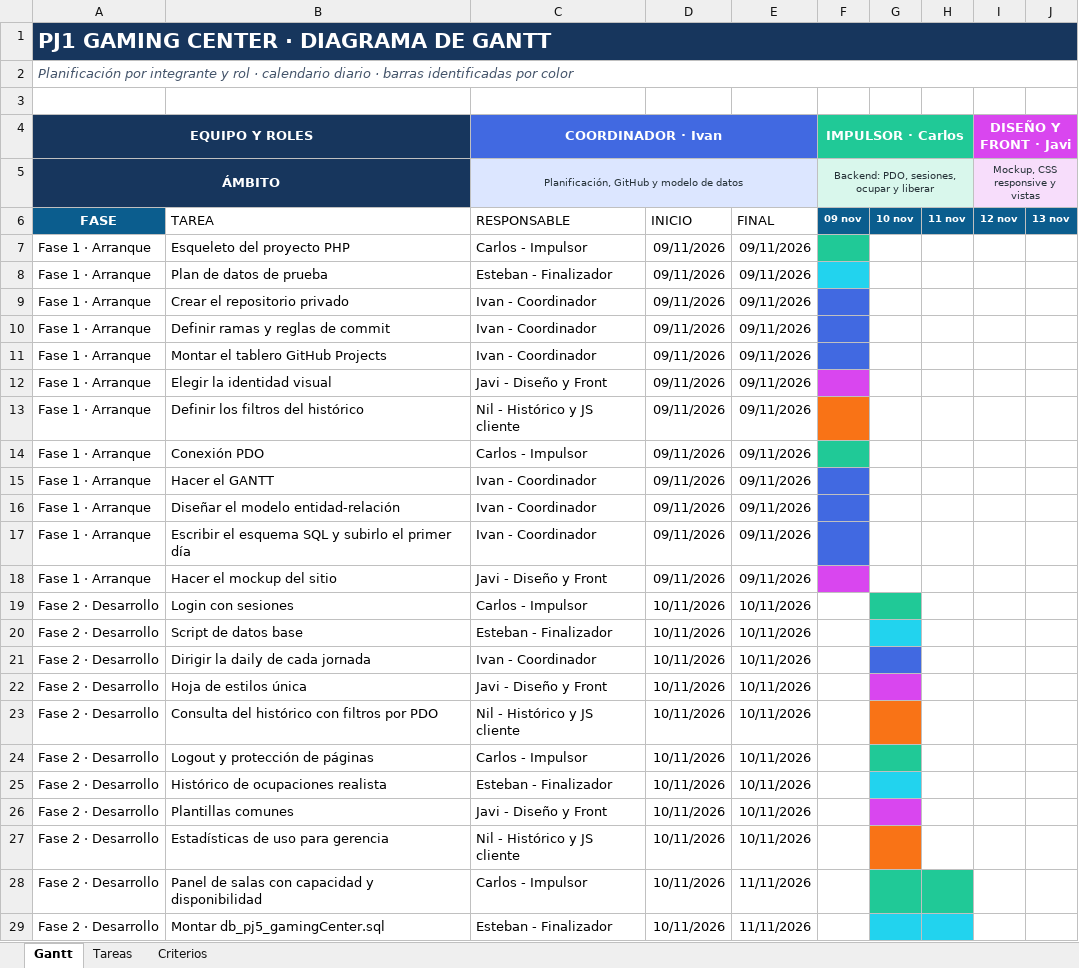
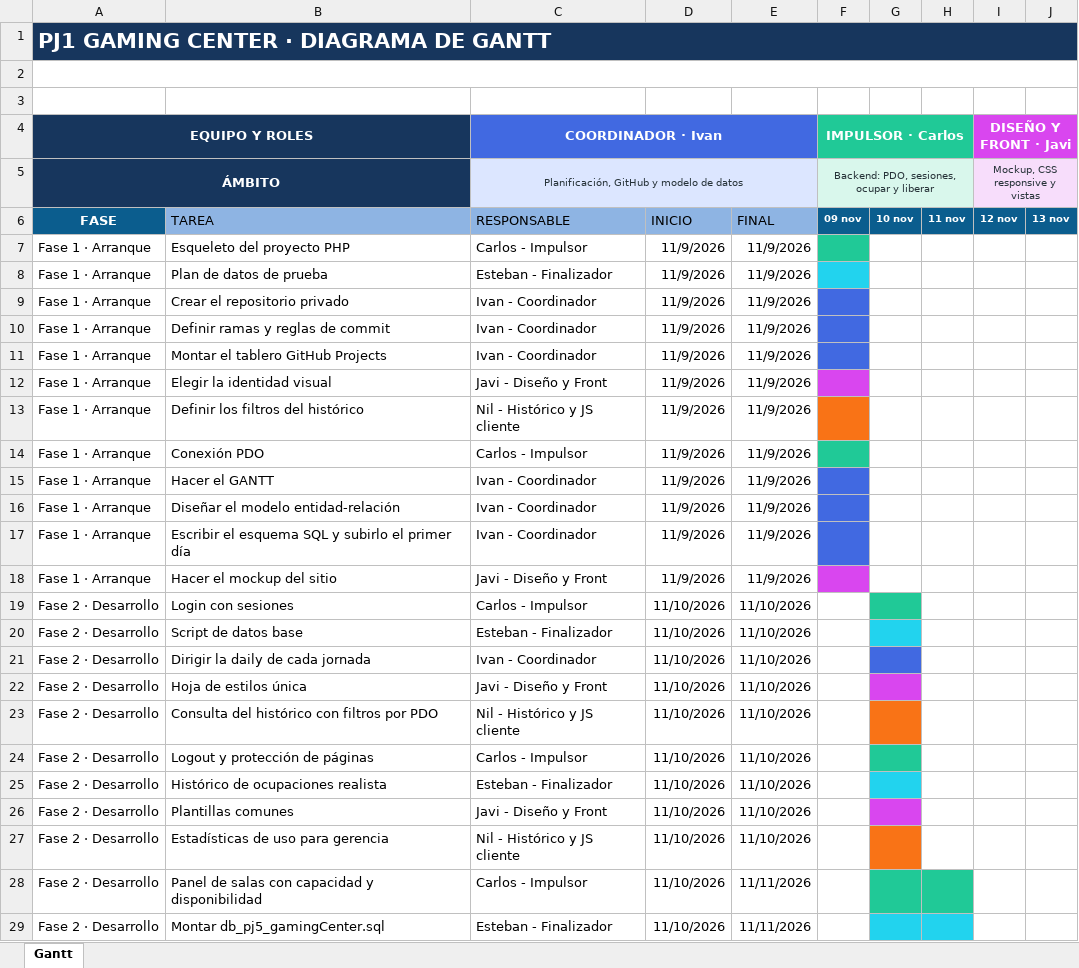
Before and after one commit to ivan-grandee/Grup1_DAW2_PJ5_A01_GamingCenter, an Excel workbook: Gantt/Gantt_Gaming_Center.xlsx, sheet Gantt, drawn as a sheet; only a part is shown; values as stored, in another font and other column widths than the file's, no borders; the diff covers the shown part only; the diff names each change by its address in the sheet, - before the commit and + after, or states it on an @@ line.

```diff
--- a/Gantt/Gantt_Gaming_Center.xlsx (sheet Gantt)
+++ b/Gantt/Gantt_Gaming_Center.xlsx (sheet Gantt)
-sheet tab: Tareas
-sheet tab: Criterios
-A2 (EQUIPO Y ROLES): Planificación por integrante y rol · calendario diario · barras identificadas por color
+A2 (EQUIPO Y ROLES): (empty)
-B6:E6 fill: none
+B6:E6 fill: #8EB4E3
-D7:D18: 09/11/2026
+D7:D18: 11/9/2026
-E7:E18: 09/11/2026
+E7:E18: 11/9/2026
-D19:D29: 10/11/2026
+D19:D29: 11/10/2026
-E19:E27: 10/11/2026
+E19:E27: 11/10/2026
```
Also changed, not shown: 42 edited cells elsewhere in this sheet, 6 other files.
